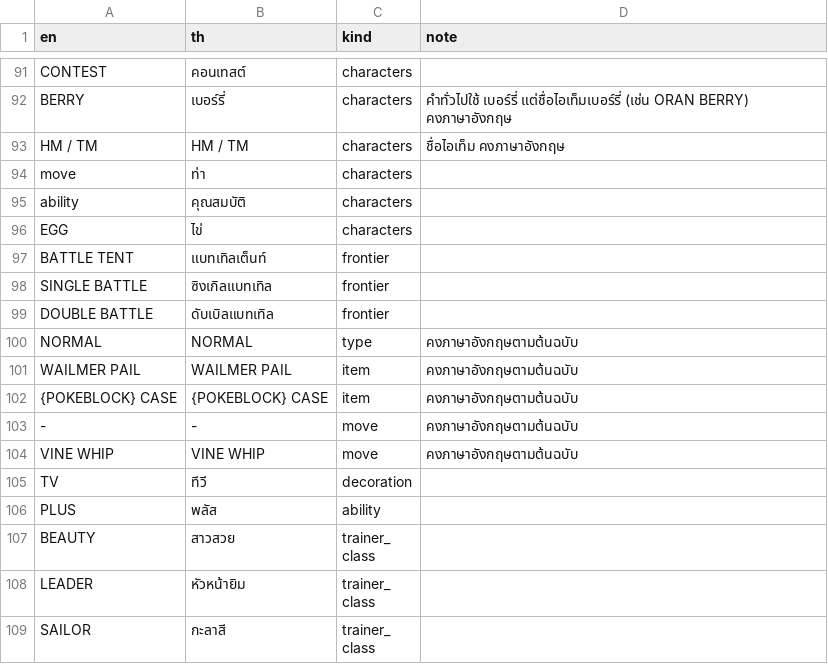
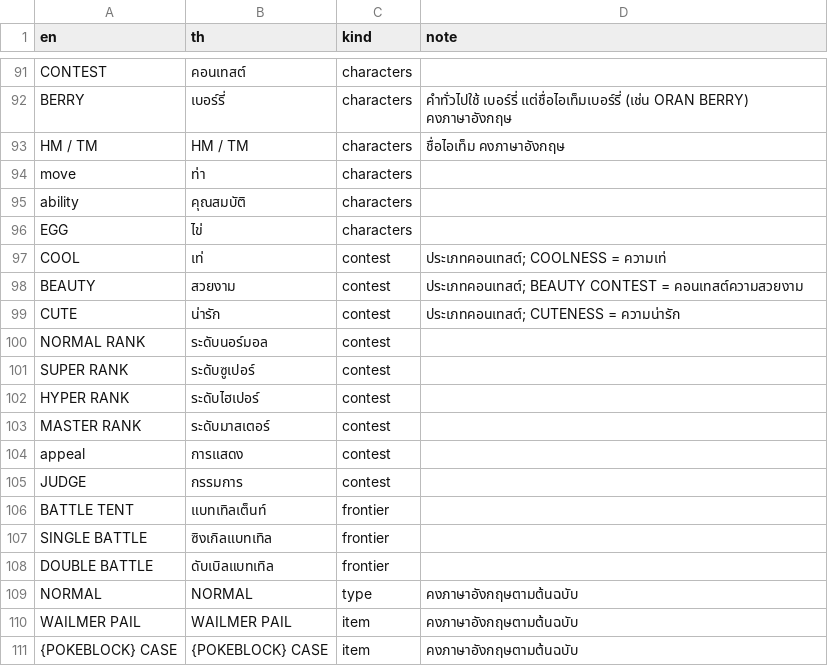
Before and after one commit to kijtiaskp/pokeemerald-th, a TSV file: tools/data/work/text-12.glossary.tsv, drawn as a sheet; only a part is shown, gaps mark what is left out; the shorter side is filled out with more unchanged rows.

```diff
--- a/tools/data/work/text-12.glossary.tsv
+++ b/tools/data/work/text-12.glossary.tsv
@@ -96,2 +96,11 @@ ability	คุณสมบัติ	characters
 EGG	ไข่	characters	
+COOL	เท่	contest	ประเภทคอนเทสต์; COOLNESS = ความเท่
+BEAUTY	สวยงาม	contest	ประเภทคอนเทสต์; BEAUTY CONTEST = คอนเทสต์ความสวยงาม
+CUTE	น่ารัก	contest	ประเภทคอนเทสต์; CUTENESS = ความน่ารัก
+NORMAL RANK	ระดับนอร์มอล	contest	
+SUPER RANK	ระดับซูเปอร์	contest	
+HYPER RANK	ระดับไฮเปอร์	contest	
+MASTER RANK	ระดับมาสเตอร์	contest	
+appeal	การแสดง	contest	
+JUDGE	กรรมการ	contest	
 BATTLE TENT	แบทเทิลเต็นท์	frontier	
```
Also changed, not shown: tools/data/work/text-13.glossary.tsv, tools/data/work/text-17.glossary.tsv, 41 other files.
